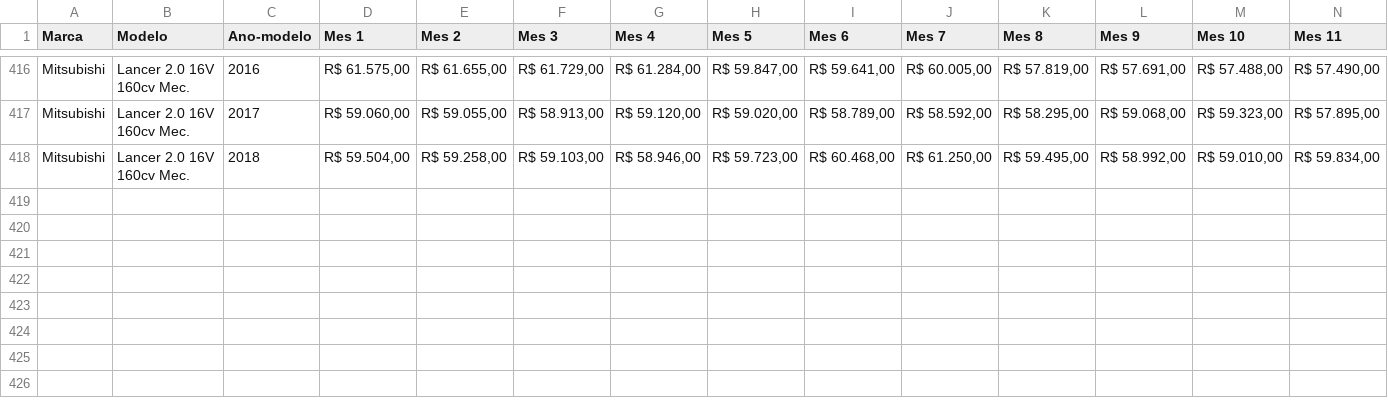
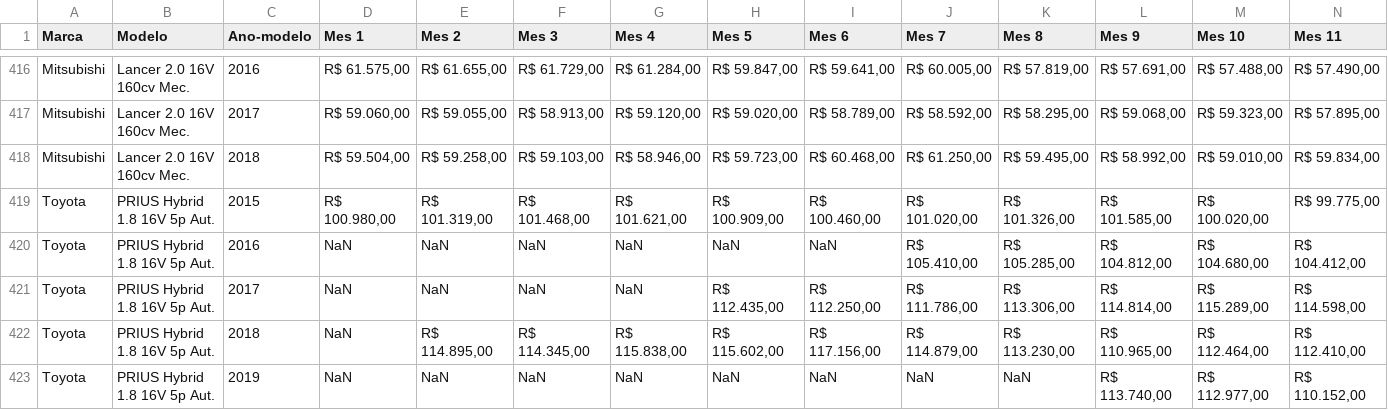
Before and after one commit to Daniel-Alencar/dags-airflow, a CSV file: csv/data_without_null.csv, drawn as a sheet; only a part is shown, gaps mark what is left out; rows hold the shown columns only; the diff names each change by its address in the sheet, - before the commit and + after, or states it on an @@ line.

```diff
--- a/csv/data_without_null.csv
+++ b/csv/data_without_null.csv
+row 419: Toyota | PRIUS Hybrid 1.8 16V 5p Aut. | 2015 | R$ 100.980,00 | R$ 101.319,00 | R$ 101.468,00 | R$ 101.621,00 | R$ 100.909,00 | R$ 100.460,00 | R$ 101.020,00 | R$ 101.326,00 | R$ 101.585,00 | R$ 100.020,00 | R$ 99.775,00
+row 420: Toyota | PRIUS Hybrid 1.8 16V 5p Aut. | 2016 | NaN | NaN | NaN | NaN | NaN | NaN | R$ 105.410,00 | R$ 105.285,00 | R$ 104.812,00 | R$ 104.680,00 | R$ 104.412,00
+row 421: Toyota | PRIUS Hybrid 1.8 16V 5p Aut. | 2017 | NaN | NaN | NaN | NaN | R$ 112.435,00 | R$ 112.250,00 | R$ 111.786,00 | R$ 113.306,00 | R$ 114.814,00 | R$ 115.289,00 | R$ 114.598,00
+row 422: Toyota | PRIUS Hybrid 1.8 16V 5p Aut. | 2018 | NaN | R$ 114.895,00 | R$ 114.345,00 | R$ 115.838,00 | R$ 115.602,00 | R$ 117.156,00 | R$ 114.879,00 | R$ 113.230,00 | R$ 110.965,00 | R$ 112.464,00 | R$ 112.410,00
+row 423: Toyota | PRIUS Hybrid 1.8 16V 5p Aut. | 2019 | NaN | NaN | NaN | NaN | NaN | NaN | NaN | NaN | R$ 113.740,00 | R$ 112.977,00 | R$ 110.152,00
```
Also changed, not shown: 5 other files.
